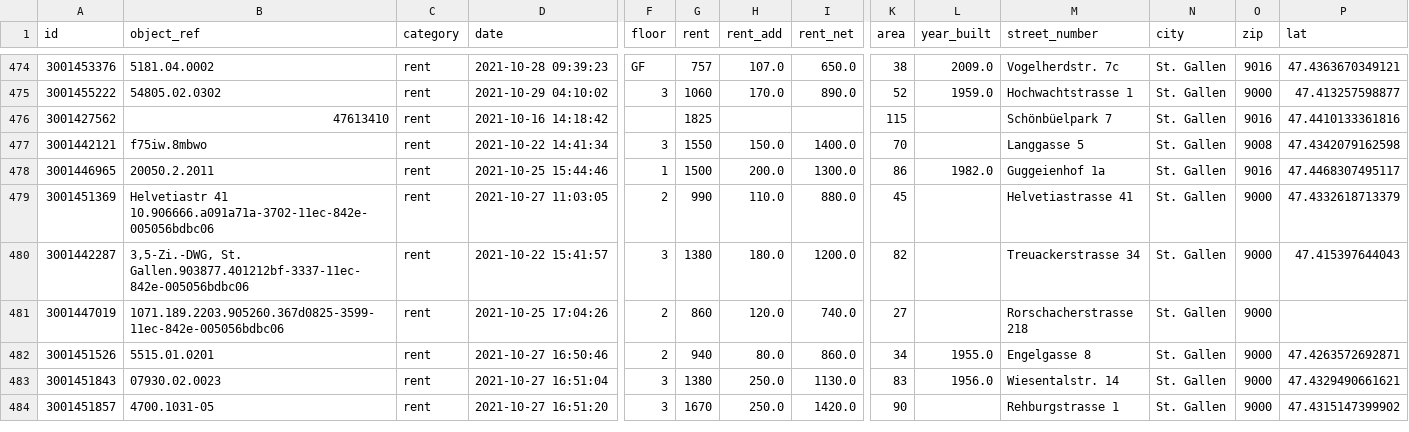
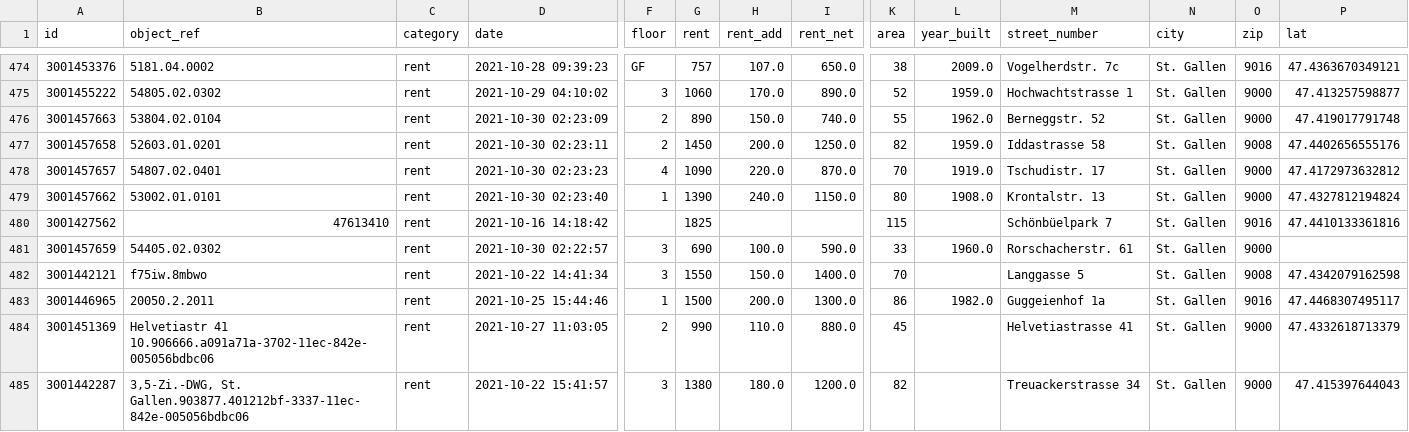
Before and after one commit to cividi/st-gallen-urban-indicators, a CSV file: data/price-monitoring-extended.csv, drawn as a sheet; only a part is shown, gaps mark what is left out; the shorter side is filled out with more unchanged rows; rows hold the shown columns only; the diff names each change by its address in the sheet, - before the commit and + after, or states it on an @@ line.

```diff
--- a/data/price-monitoring-extended.csv
+++ b/data/price-monitoring-extended.csv
+row 476: 3001457663 | 53804.02.0104 | rent | 2021-10-30 02:23:09 | 2 | 890 | 150.0 | 740.0 | 55 | 1962.0 | Berneggstr. 52 | St. Gallen | 9000 | 47.419017791748
+row 477: 3001457658 | 52603.01.0201 | rent | 2021-10-30 02:23:11 | 2 | 1450 | 200.0 | 1250.0 | 82 | 1959.0 | Iddastrasse 58 | St. Gallen | 9008 | 47.4402656555176
+row 478: 3001457657 | 54807.02.0401 | rent | 2021-10-30 02:23:23 | 4 | 1090 | 220.0 | 870.0 | 70 | 1919.0 | Tschudistr. 17 | St. Gallen | 9000 | 47.4172973632812
+row 479: 3001457662 | 53002.01.0101 | rent | 2021-10-30 02:23:40 | 1 | 1390 | 240.0 | 1150.0 | 80 | 1908.0 | Krontalstr. 13 | St. Gallen | 9000 | 47.4327812194824
+row 481: 3001457659 | 54405.02.0302 | rent | 2021-10-30 02:22:57 | 3 | 690 | 100.0 | 590.0 | 33 | 1960.0 | Rorschacherstr. 61 | St. Gallen | 9000
```
Also changed, not shown: data/price-monitoring.csv, 4 other files.
